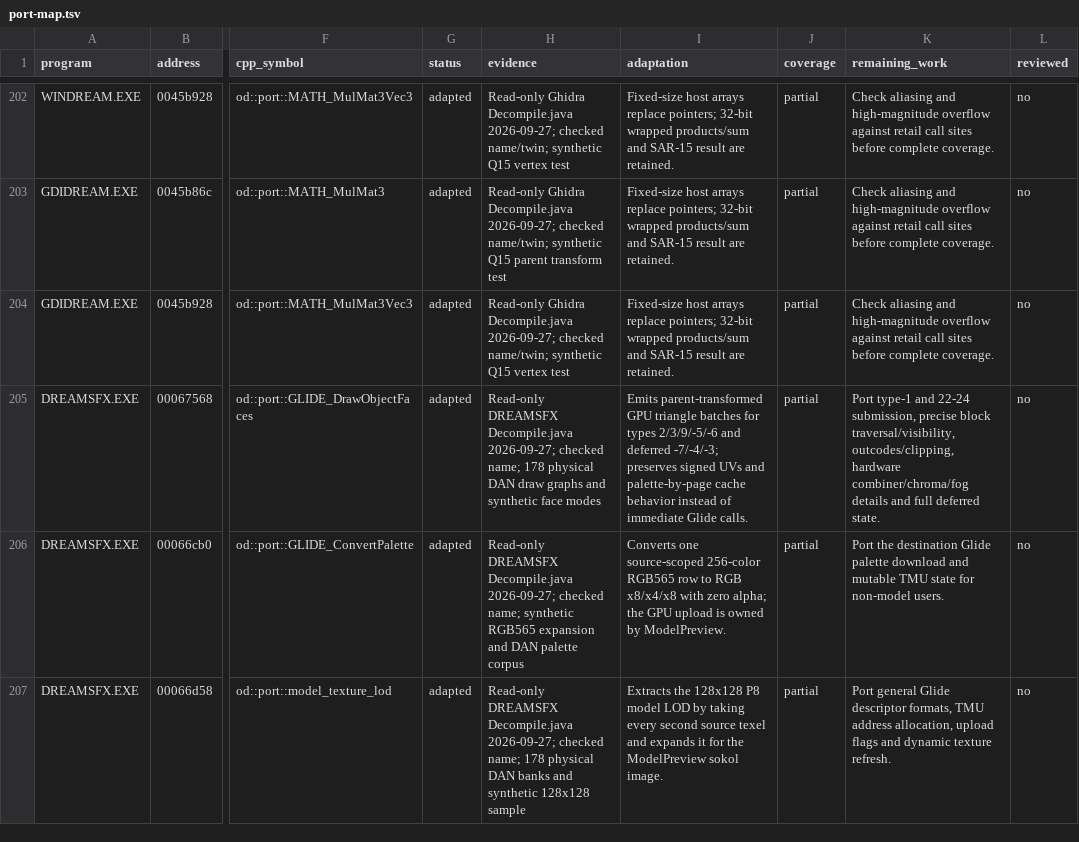
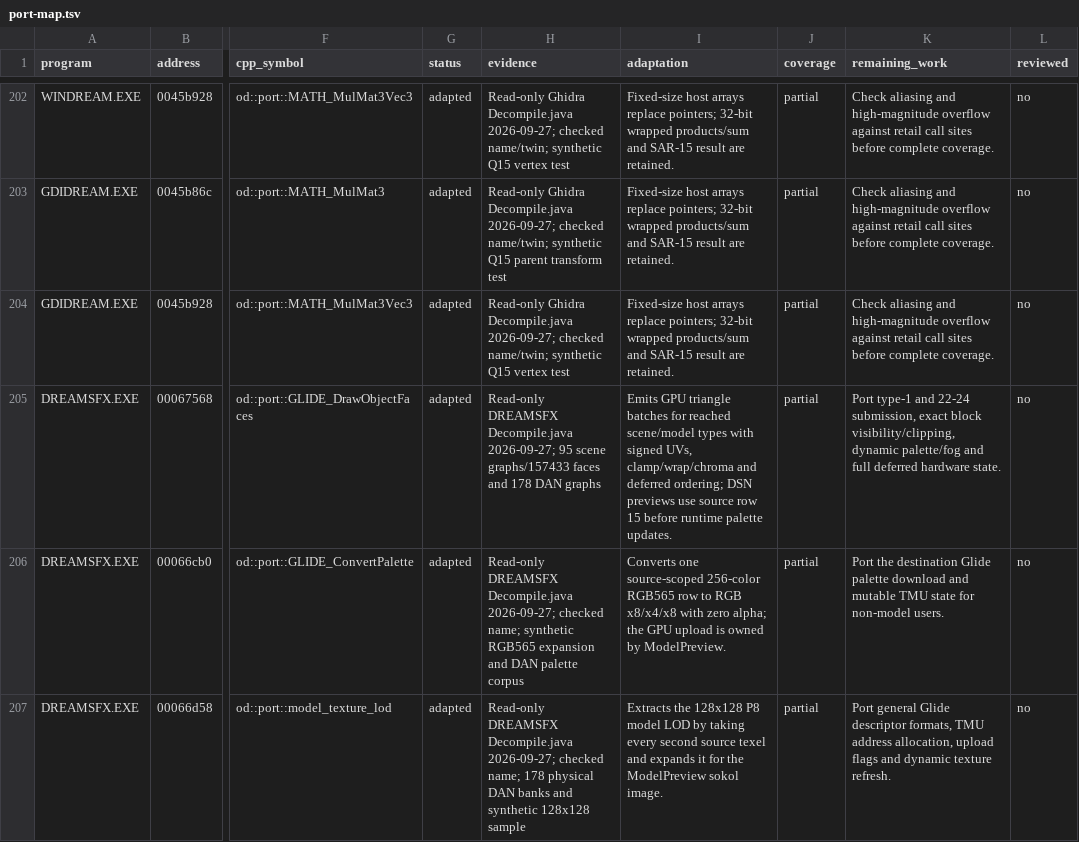
Before and after one commit to jlagedo/dreams-to-reality-re, a TSV file: opendreams/port-map.tsv, drawn as a sheet; only a part is shown, gaps mark what is left out; the diff covers the shown part only; the diff names each change by its address in the sheet, - before the commit and + after, or states it on an @@ line.

Commit message:
Add static scene and project previews to ODViewer

```diff
--- a/opendreams/port-map.tsv
+++ b/opendreams/port-map.tsv
-H205 (evidence): …Decompile.java 2026-09-27; checked name; 178 physical DAN draw graphs and synthetic face modes
+H205 (evidence): …Decompile.java 2026-09-27; 95 scene graphs/157433 faces and 178 DAN graphs
-I205 (adaptation): Emits parent-transformed GPU triangle batches for types 2/3/9/-5/-6 and deferred -7/-4/-3; preserves signed UVs and palette-by-page cache behavior instead of immediate Glide calls.
+I205 (adaptation): Emits GPU triangle batches for reached scene/model types with signed UVs, clamp/wrap/chroma and deferred ordering; DSN previews use source row 15 before runtime palette updates.
-K205 (remaining_work): …22-24 submission, precise block traversal/visibility, outcodes/clipping, hardware combiner/chroma/fog details and full deferred state.
+K205 (remaining_work): …22-24 submission, exact block visibility/clipping, dynamic palette/fog and full deferred hardware state.
```
Also changed, not shown: 2 added rows and 55 edited cells elsewhere in this file, 17 other files.
